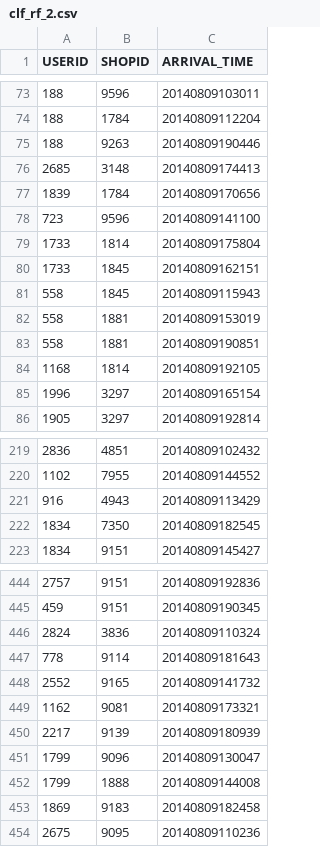
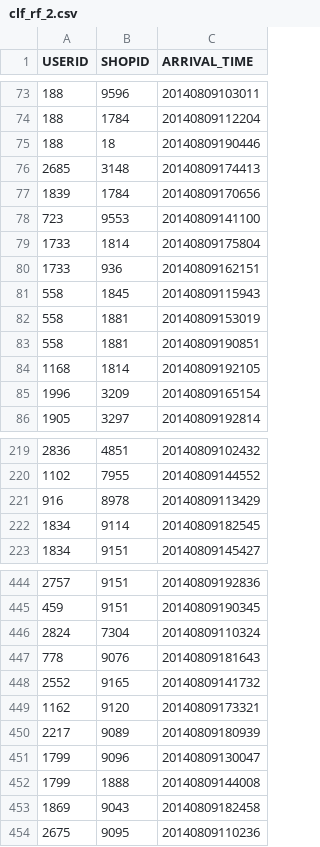
Before and after one commit to AIshb/ccf, a CSV file: output/clf_rf_2.csv, drawn as a sheet; only a part is shown, gaps mark what is left out; the diff covers the shown part only.

```diff
--- a/output/clf_rf_2.csv
+++ b/output/clf_rf_2.csv
@@ -74,8 +74,8 @@ USERID,SHOPID,ARRIVAL_TIME
 188,1784,20140809112204
-188,9263,20140809190446
+188,18,20140809190446
 2685,3148,20140809174413
 1839,1784,20140809170656
-723,9596,20140809141100
+723,9553,20140809141100
 1733,1814,20140809175804
-1733,1845,20140809162151
+1733,936,20140809162151
 558,1845,20140809115943
@@ -84,3 +84,3 @@ USERID,SHOPID,ARRIVAL_TIME
 1168,1814,20140809192105
-1996,3297,20140809165154
+1996,3209,20140809165154
 1905,3297,20140809192814
@@ -220,4 +220,4 @@ USERID,SHOPID,ARRIVAL_TIME
 1102,7955,20140809144552
-916,4943,20140809113429
-1834,7350,20140809182545
+916,8978,20140809113429
+1834,9114,20140809182545
 1834,9151,20140809145427
@@ -445,10 +445,10 @@ USERID,SHOPID,ARRIVAL_TIME
 459,9151,20140809190345
-2824,3836,20140809110324
-778,9114,20140809181643
+2824,7304,20140809110324
+778,9076,20140809181643
 2552,9165,20140809141732
-1162,9081,20140809173321
-2217,9139,20140809180939
+1162,9120,20140809173321
+2217,9089,20140809180939
 1799,9096,20140809130047
 1799,1888,20140809144008
-1869,9183,20140809182458
+1869,9043,20140809182458
 2675,9095,20140809110236
```
Also changed, not shown: 53 edited cells elsewhere in this file, 1 other file.
